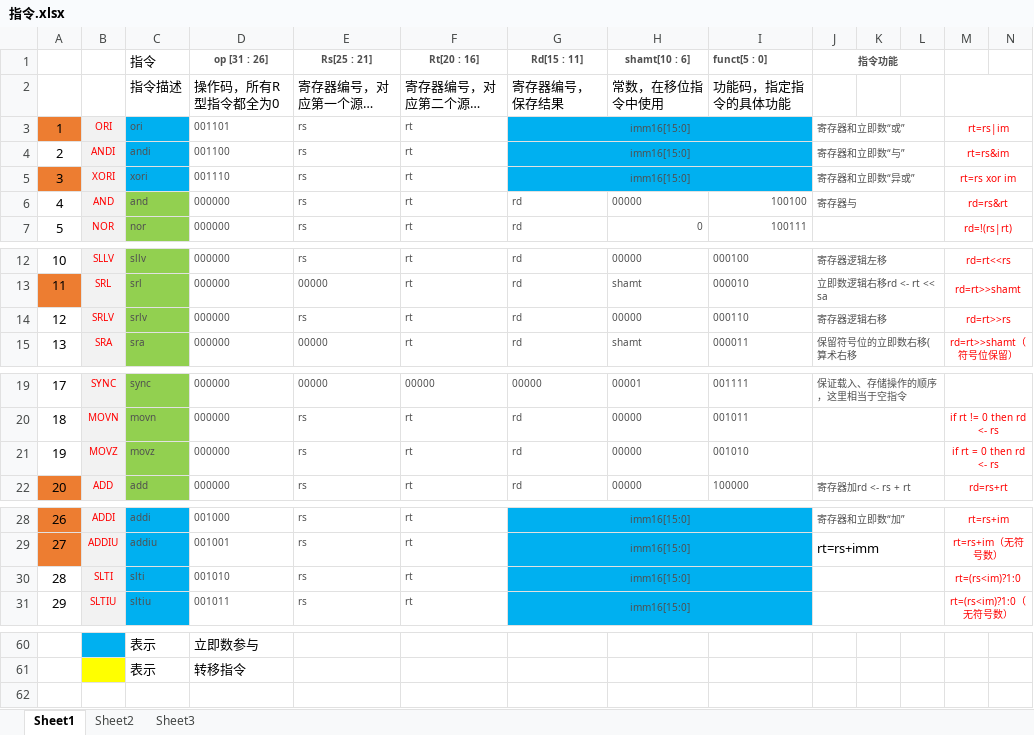
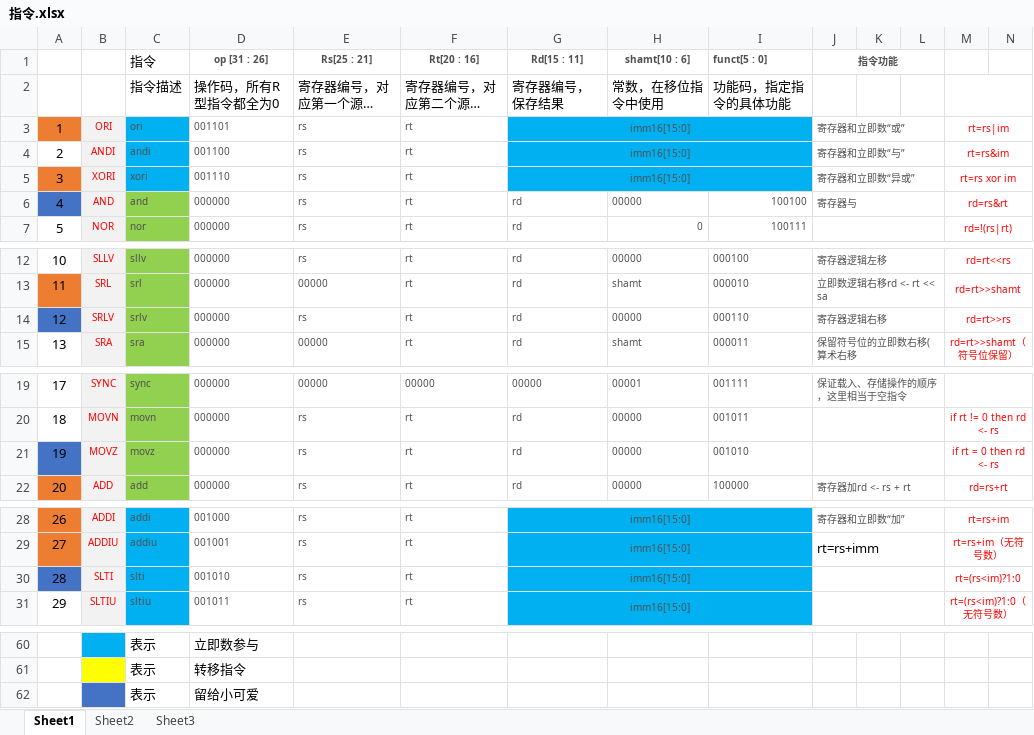
Before and after one commit to Jump-Wang-111/naive-mips, an Excel workbook: 指令.xlsx, sheet Sheet1, drawn as a sheet; only a part is shown, gaps mark what is left out; long unchanged cells end in …; values as stored, in another font and other column widths than the file's, no borders; rows hold the shown columns only; the diff covers the shown part only; the diff names each change by its address in the sheet, - before the commit and + after, or states it on an @@ line.

```diff
--- a/指令.xlsx (sheet Sheet1)
+++ b/指令.xlsx (sheet Sheet1)
-A6 fill: none
+A6 fill: #4472C4
-A14 fill: none
+A14 fill: #4472C4
-A21 fill: none
+A21 fill: #4472C4
-A30 fill: none
+A30 fill: #4472C4
+row 62:  |  | 表示 | 留给小可爱
```
Also changed, not shown: cell formats elsewhere in this sheet, 9 other files.
